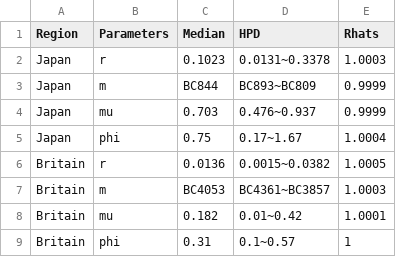
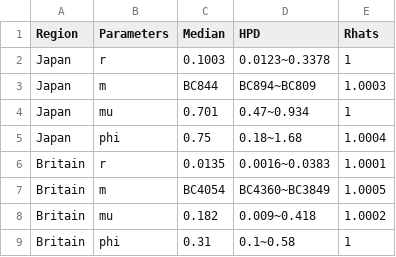
Before and after one commit to ercrema/diffusionCurve, a CSV file: figures_and_tables/table1.csv, drawn as a sheet.

```diff
--- a/figures_and_tables/table1.csv
+++ b/figures_and_tables/table1.csv
@@ -1,9 +1,9 @@
 "Region","Parameters","Median","HPD","Rhats"
-"Japan","r","0.1023","0.0131~0.3378",1.0003
-"Japan","m","BC844","BC893~BC809",0.9999
-"Japan","mu","0.703","0.476~0.937",0.9999
-"Japan","phi","0.75","0.17~1.67",1.0004
-"Britain","r","0.0136","0.0015~0.0382",1.0005
-"Britain","m","BC4053","BC4361~BC3857",1.0003
-"Britain","mu","0.182","0.01~0.42",1.0001
-"Britain","phi","0.31","0.1~0.57",1
+"Japan","r","0.1003","0.0123~0.3378",1
+"Japan","m","BC844","BC894~BC809",1.0003
+"Japan","mu","0.701","0.47~0.934",1
+"Japan","phi","0.75","0.18~1.68",1.0004
+"Britain","r","0.0135","0.0016~0.0383",1.0001
+"Britain","m","BC4054","BC4360~BC3849",1.0005
+"Britain","mu","0.182","0.009~0.418",1.0002
+"Britain","phi","0.31","0.1~0.58",1
```
Also changed, not shown: 27 other files.
